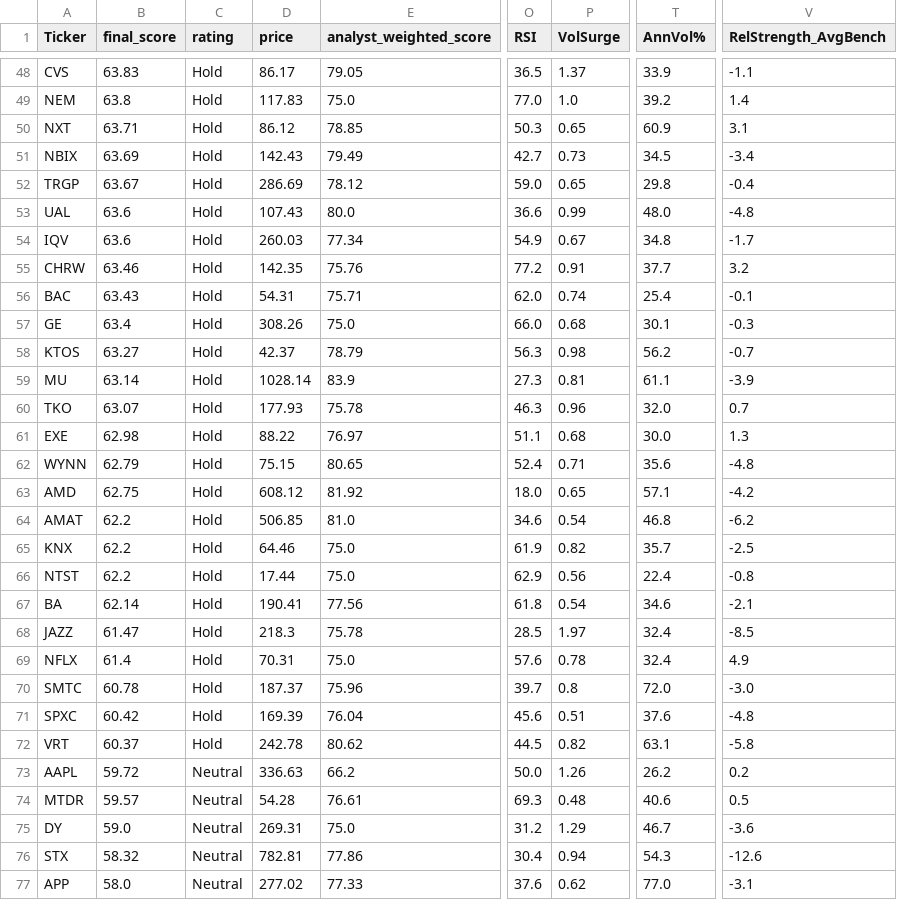
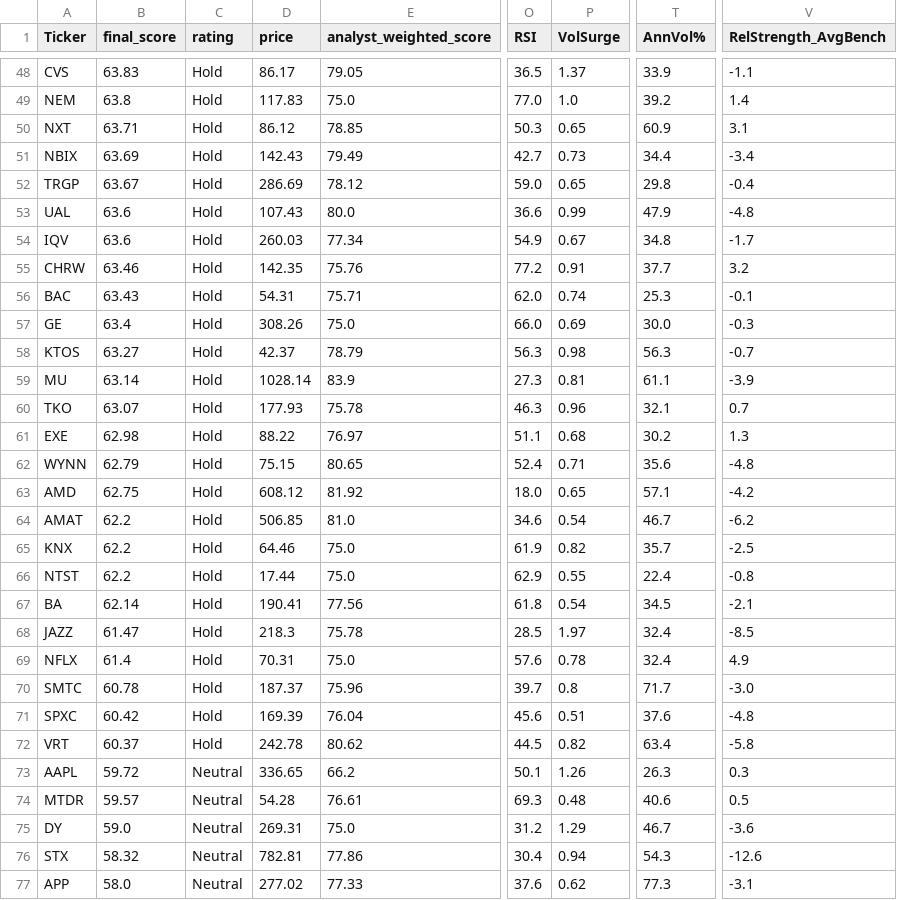
Before and after one commit to 1155125384/scanner_stock, a CSV file: stock_scanner.csv, drawn as a sheet; only a part is shown, gaps mark what is left out; the diff covers the shown part only; the diff names each change by its address in the sheet, - before the commit and + after, or states it on an @@ line.

```diff
--- a/stock_scanner.csv
+++ b/stock_scanner.csv
-T51 (AnnVol%): 34.5
+T51 (AnnVol%): 34.4
-T53 (AnnVol%): 48.0
+T53 (AnnVol%): 47.9
-T56 (AnnVol%): 25.4
+T56 (AnnVol%): 25.3
-P57 (VolSurge): 0.68
+P57 (VolSurge): 0.69
-T57 (AnnVol%): 30.1
+T57 (AnnVol%): 30.0
-T58 (AnnVol%): 56.2
+T58 (AnnVol%): 56.3
-T60 (AnnVol%): 32.0
+T60 (AnnVol%): 32.1
-T61 (AnnVol%): 30.0
+T61 (AnnVol%): 30.2
-T64 (AnnVol%): 46.8
+T64 (AnnVol%): 46.7
-P66 (VolSurge): 0.56
+P66 (VolSurge): 0.55
-T67 (AnnVol%): 34.6
+T67 (AnnVol%): 34.5
-T70 (AnnVol%): 72.0
+T70 (AnnVol%): 71.7
-T72 (AnnVol%): 63.1
+T72 (AnnVol%): 63.4
-D73 (price): 336.63
+D73 (price): 336.65
-O73 (RSI): 50.0
+O73 (RSI): 50.1
-T73 (AnnVol%): 26.2
+T73 (AnnVol%): 26.3
-V73 (RelStrength_AvgBench): 0.2
+V73 (RelStrength_AvgBench): 0.3
-T77 (AnnVol%): 77.0
+T77 (AnnVol%): 77.3
```
Also changed, not shown: 2 added rows, 2 removed rows and 29 edited cells elsewhere in this file.
